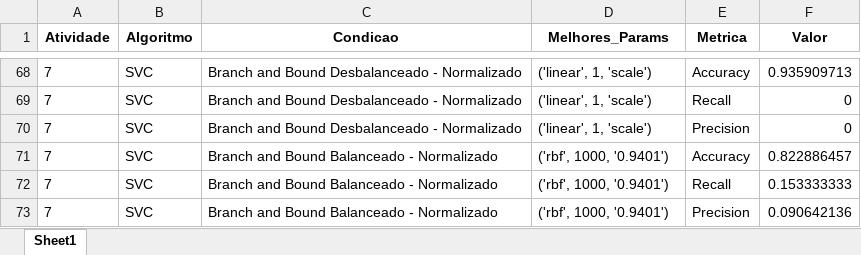
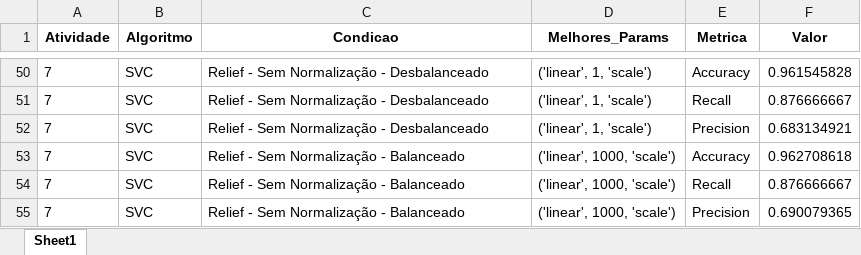
Before and after one commit to jcabralc/projeto_SIN5007_rec_padroes, an Excel workbook: model_results/all_models_results.xlsx, sheet Sheet1, drawn as a sheet; only a part is shown, gaps mark what is left out; values as stored, in another font and other column widths than the file's, no borders; addresses are those after the commit; the diff covers the shown part only; the diff names each change by its address in the sheet, - before the commit and + after, or states it on an @@ line.

Commit message:
Model Results - RELIEF

```diff
--- a/model_results/all_models_results.xlsx (sheet Sheet1)
+++ b/model_results/all_models_results.xlsx (sheet Sheet1)
-C50:C52 (Condicao): Branch and Bound Desbalanceado - Normalizado
+C50:C52 (Condicao): Relief - Sem Normalização - Desbalanceado
-F50 (Valor): 0.935909713
+F50 (Valor): 0.961545828
-F51 (Valor): 0
+F51 (Valor): 0.876666667
-F52 (Valor): 0
+F52 (Valor): 0.683134921
-C53:C55 (Condicao): Branch and Bound Balanceado - Normalizado
+C53:C55 (Condicao): Relief - Sem Normalização - Balanceado
-D53:D55 (Melhores_Params): ('rbf', 1000, '0.9401')
+D53:D55 (Melhores_Params): ('linear', 1000, 'scale')
-F53 (Valor): 0.822886457
+F53 (Valor): 0.962708618
-F54 (Valor): 0.153333333
+F54 (Valor): 0.876666667
-F55 (Valor): 0.090642136
+F55 (Valor): 0.690079365
```
Also changed, not shown: 12 added rows, 30 removed rows and 17 edited cells elsewhere in this sheet.
